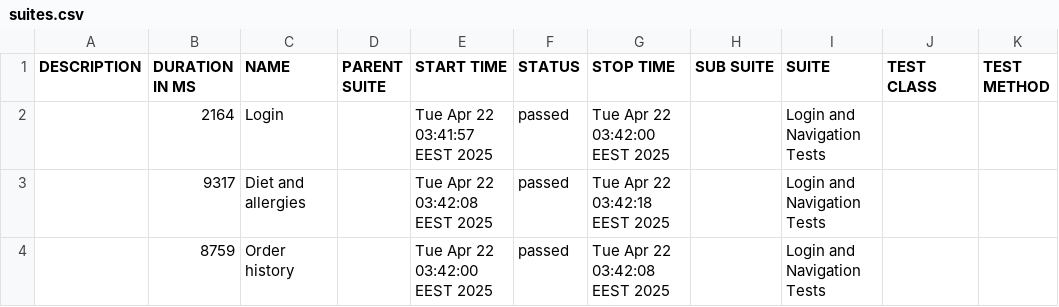
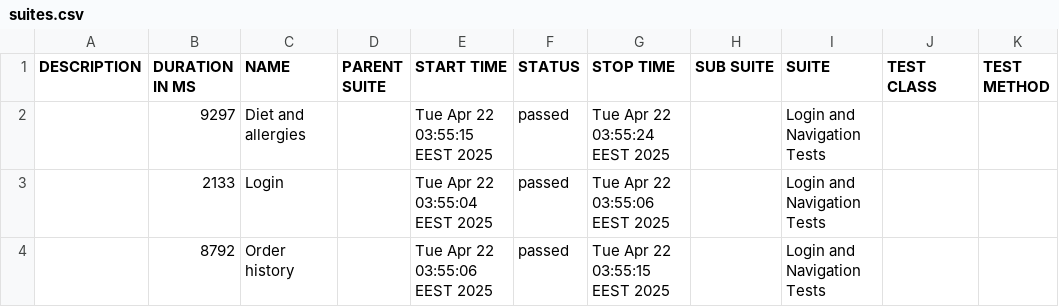
Before and after one commit to danko1235/QA-Automation-Typescript-Course, a CSV file: lesson17-webdriver-io/allure-report/data/suites.csv, drawn as a sheet.

Commit message:
ignore reports

```diff
--- a/lesson17-webdriver-io/allure-report/data/suites.csv
+++ b/lesson17-webdriver-io/allure-report/data/suites.csv
@@ -1,4 +1,4 @@
 "DESCRIPTION","DURATION IN MS","NAME","PARENT SUITE","START TIME","STATUS","STOP TIME","SUB SUITE","SUITE","TEST CLASS","TEST METHOD"
-"","2164","Login","","Tue Apr 22 03:41:57 EEST 2025","passed","Tue Apr 22 03:42:00 EEST 2025","","Login and Navigation Tests","",""
-"","9317","Diet and allergies","","Tue Apr 22 03:42:08 EEST 2025","passed","Tue Apr 22 03:42:18 EEST 2025","","Login and Navigation Tests","",""
-"","8759","Order history","","Tue Apr 22 03:42:00 EEST 2025","passed","Tue Apr 22 03:42:08 EEST 2025","","Login and Navigation Tests","",""
+"","9297","Diet and allergies","","Tue Apr 22 03:55:15 EEST 2025","passed","Tue Apr 22 03:55:24 EEST 2025","","Login and Navigation Tests","",""
+"","2133","Login","","Tue Apr 22 03:55:04 EEST 2025","passed","Tue Apr 22 03:55:06 EEST 2025","","Login and Navigation Tests","",""
+"","8792","Order history","","Tue Apr 22 03:55:06 EEST 2025","passed","Tue Apr 22 03:55:15 EEST 2025","","Login and Navigation Tests","",""
```
Also changed, not shown: 25 other files.
